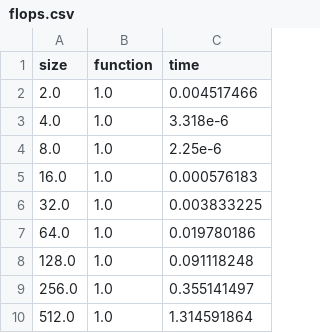
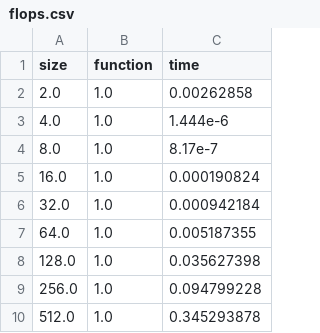
Before and after one commit to Spontaniczny/matrix-algorithms, a CSV file: data/flops.csv, drawn as a sheet.

```diff
--- a/data/flops.csv
+++ b/data/flops.csv
@@ -1,10 +1,10 @@
 size,function,time
-2.0,1.0,0.004517466
-4.0,1.0,3.318e-6
-8.0,1.0,2.25e-6
-16.0,1.0,0.000576183
-32.0,1.0,0.003833225
-64.0,1.0,0.019780186
-128.0,1.0,0.091118248
-256.0,1.0,0.355141497
-512.0,1.0,1.314591864
+2.0,1.0,0.00262858
+4.0,1.0,1.444e-6
+8.0,1.0,8.17e-7
+16.0,1.0,0.000190824
+32.0,1.0,0.000942184
+64.0,1.0,0.005187355
+128.0,1.0,0.035627398
+256.0,1.0,0.094799228
+512.0,1.0,0.345293878
```
Also changed, not shown: 3 other files.
